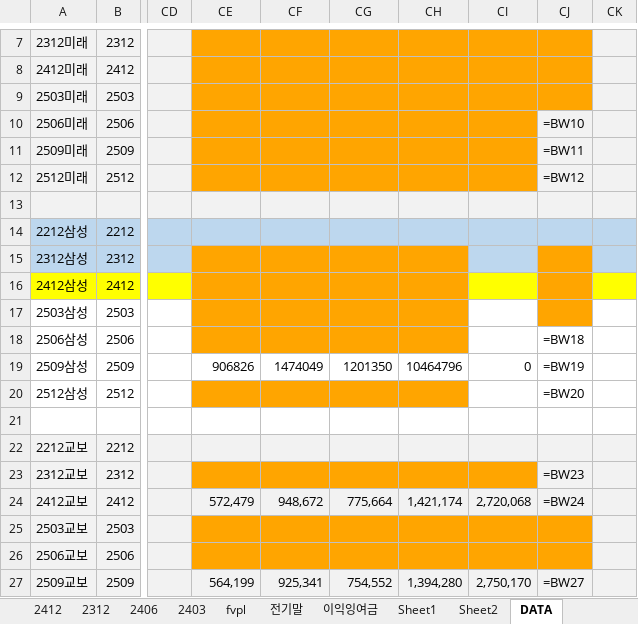
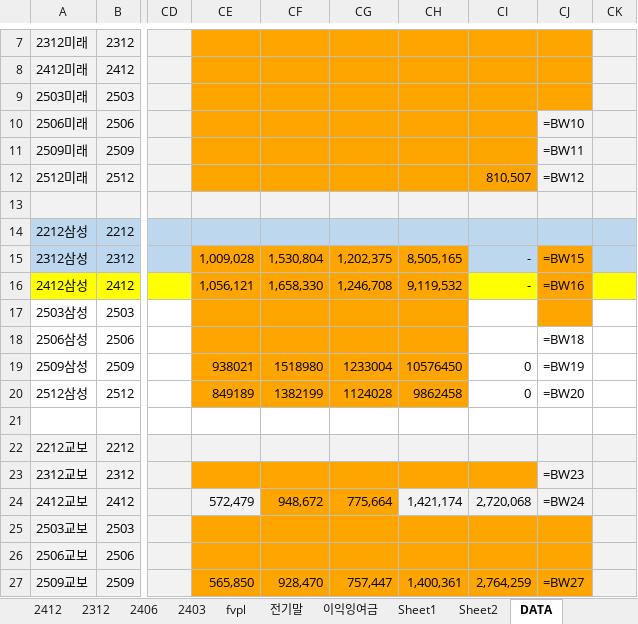
Before and after one commit to ms-park0425/dartapi, an Excel workbook: DATA_작업_빈칸.xlsx, sheet DATA, drawn as a sheet; only a part is shown, gaps mark what is left out; values as stored, in another font and other column widths than the file's, no borders; formulas without a stored value are shown as written; the diff covers the shown part only; the diff names each change by its address in the sheet, - before the commit and + after, or states it on an @@ line.

```diff
--- a/DATA_작업_빈칸.xlsx (sheet DATA)
+++ b/DATA_작업_빈칸.xlsx (sheet DATA)
-CI12: (empty)
+CI12: 810,507
-CE15: (empty)
+CE15: 1,009,028
-CF15: (empty)
+CF15: 1,530,804
-CG15: (empty)
+CG15: 1,202,375
-CH15: (empty)
+CH15: 8,505,165
-CI15:CI16: (empty)
+CI15:CI16: -
-CJ15: (empty)
+CJ15: =BW15
-CE16: (empty)
+CE16: 1,056,121
-CF16: (empty)
+CF16: 1,658,330
-CG16: (empty)
+CG16: 1,246,708
-CH16: (empty)
+CH16: 9,119,532
-CJ16: (empty)
+CJ16: =BW16
-CE19: 906826
+CE19: 938021
-CE19:CH19 fill: none
+CE19:CH19 fill: #FFA500
-CF19: 1474049
+CF19: 1518980
-CG19: 1201350
+CG19: 1233004
-CH19: 10464796
+CH19: 10576450
-CE20: (empty)
+CE20: 849189
-CF20: (empty)
+CF20: 1382199
-CG20: (empty)
+CG20: 1124028
-CH20: (empty)
+CH20: 9862458
-CI20: (empty)
+CI20: 0
-CF24:CG24 fill: #F2F2F2
+CF24:CG24 fill: #FFA500
-CE27: 564,199
+CE27: 565,850
-CE27:CJ27 fill: #F2F2F2
+CE27:CJ27 fill: #FFA500
-CF27: 925,341
+CF27: 928,470
-CG27: 754,552
+CG27: 757,447
-CH27: 1,394,280
+CH27: 1,400,361
-CI27: 2,750,170
+CI27: 2,764,259
```
Also changed, not shown: 62 edited cells and cell formats elsewhere in this sheet, 9 other files.
